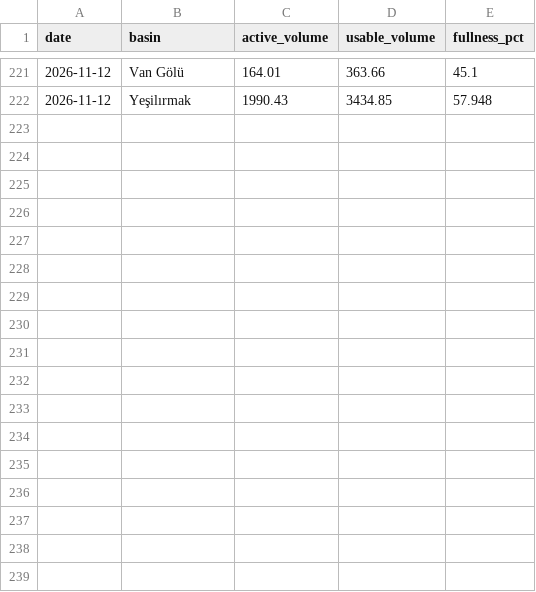
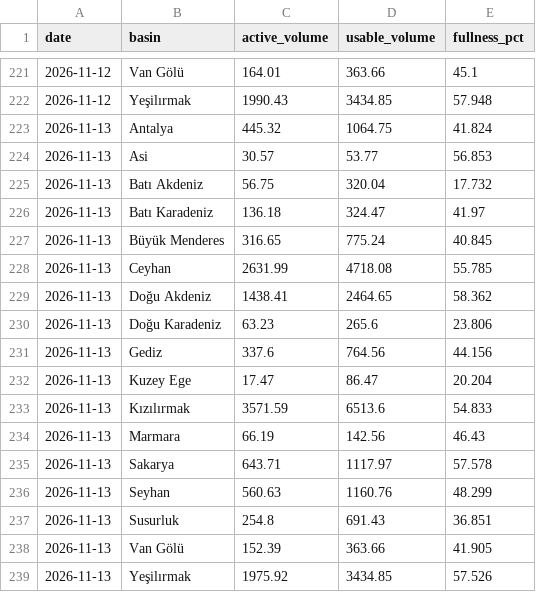
Before and after one commit to mervebozkurt35/tr-power-lab, a CSV file: data/processed/reservoirs_basin_daily.csv, drawn as a sheet; only a part is shown, gaps mark what is left out.

```diff
--- a/data/processed/reservoirs_basin_daily.csv
+++ b/data/processed/reservoirs_basin_daily.csv
@@ -222 +222,18 @@ date,basin,active_volume,usable_volume,fullness_pct
 2026-11-12,Yeşilırmak,1990.43,3434.85,57.948
+2026-11-13,Antalya,445.32,1064.75,41.824
+2026-11-13,Asi,30.57,53.77,56.853
+2026-11-13,Batı Akdeniz,56.75,320.04,17.732
+2026-11-13,Batı Karadeniz,136.18,324.47,41.97
+2026-11-13,Büyük Menderes,316.65,775.24,40.845
+2026-11-13,Ceyhan,2631.99,4718.08,55.785
+2026-11-13,Doğu Akdeniz,1438.41,2464.65,58.362
+2026-11-13,Doğu Karadeniz,63.23,265.6,23.806
+2026-11-13,Gediz,337.6,764.56,44.156
+2026-11-13,Kuzey Ege,17.47,86.47,20.204
+2026-11-13,Kızılırmak,3571.59,6513.6,54.833
+2026-11-13,Marmara,66.19,142.56,46.43
+2026-11-13,Sakarya,643.71,1117.97,57.578
+2026-11-13,Seyhan,560.63,1160.76,48.299
+2026-11-13,Susurluk,254.8,691.43,36.851
+2026-11-13,Van Gölü,152.39,363.66,41.905
+2026-11-13,Yeşilırmak,1975.92,3434.85,57.526
```
Also changed, not shown: data/processed/balancing_daily.csv, data/processed/gas_daily.csv, 12 other files.
